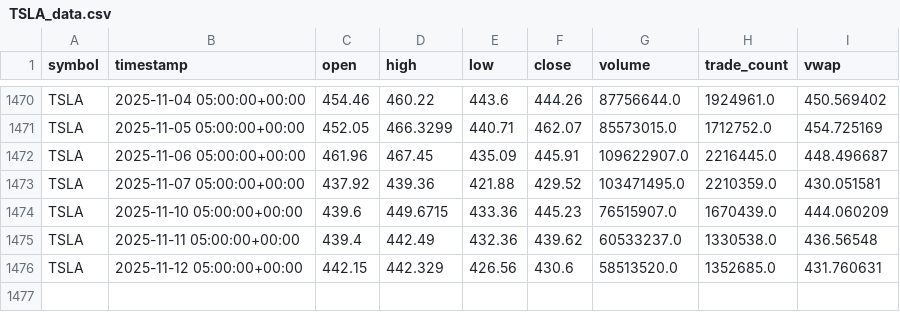
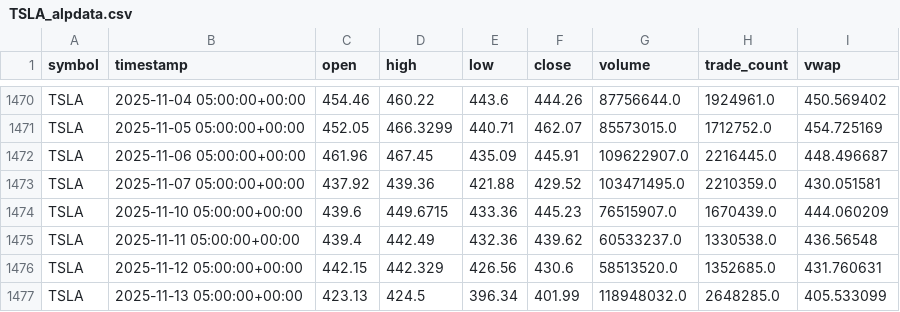
Before and after one commit to Mzulhaq/Smart-Portfolio, a CSV file: data/TSLA_alpdata.csv (was data/TSLA_data.csv), drawn as a sheet; only a part is shown, gaps mark what is left out.

```diff
--- a/data/TSLA_data.csv
+++ b/data/TSLA_alpdata.csv
@@ -1476 +1476,2 @@ TSLA,2025-11-11 05:00:00+00:00,439.4,442.49,432.36,439.62,60533237.0,1330538.0,4
 TSLA,2025-11-12 05:00:00+00:00,442.15,442.329,426.56,430.6,58513520.0,1352685.0,431.760631
+TSLA,2025-11-13 05:00:00+00:00,423.13,424.5,396.34,401.99,118948032.0,2648285.0,405.533099
```
Also changed, not shown: data/AAPL_alpdata.csv, data/AMZN_alpdata.csv, 24 other files.
